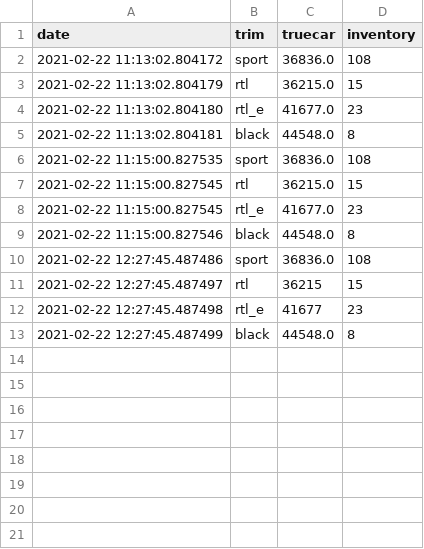
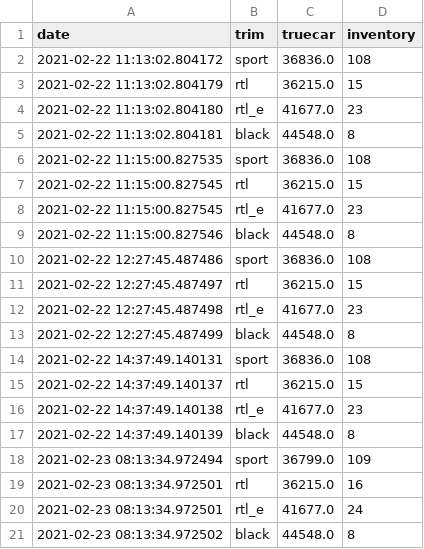
Before and after one commit to mb3152/true_car_auto_trader, a CSV file: prices&inventory.csv, drawn as a sheet.

Commit message:
Update prices&inventory.csv

```diff
--- a/prices&inventory.csv
+++ b/prices&inventory.csv
@@ -10,4 +10,12 @@ date,trim,truecar,inventory
 2021-02-22 12:27:45.487486,sport,36836.0,108
-2021-02-22 12:27:45.487497,rtl,36215,15
-2021-02-22 12:27:45.487498,rtl_e,41677,23
+2021-02-22 12:27:45.487497,rtl,36215.0,15
+2021-02-22 12:27:45.487498,rtl_e,41677.0,23
 2021-02-22 12:27:45.487499,black,44548.0,8
+2021-02-22 14:37:49.140131,sport,36836.0,108
+2021-02-22 14:37:49.140137,rtl,36215.0,15
+2021-02-22 14:37:49.140138,rtl_e,41677.0,23
+2021-02-22 14:37:49.140139,black,44548.0,8
+2021-02-23 08:13:34.972494,sport,36799.0,109
+2021-02-23 08:13:34.972501,rtl,36215.0,16
+2021-02-23 08:13:34.972501,rtl_e,41677.0,24
+2021-02-23 08:13:34.972502,black,44548.0,8
```
